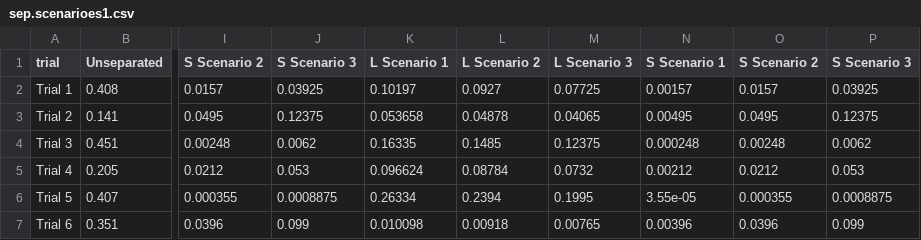
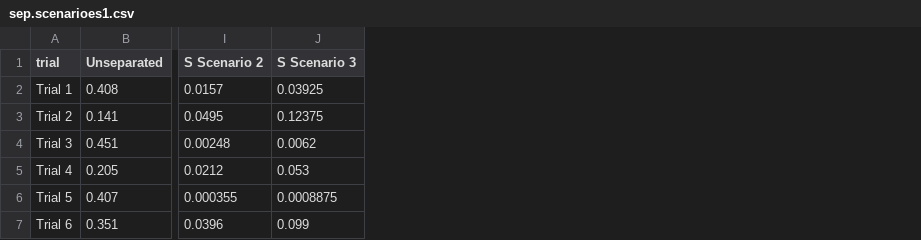
Before and after one commit to AU-BCE-EE/Pedersen-2026-STABIL, a CSV file: output/sep.scenarioes1.csv, drawn as a sheet; only a part is shown, gaps mark what is left out; the diff names each change by its address in the sheet, - before the commit and + after, or states it on an @@ line.

```diff
--- a/output/sep.scenarioes1.csv
+++ b/output/sep.scenarioes1.csv
-column K (L Scenario 1), rows 2-7: 0.10197 | 0.053658 | 0.16335 | 0.096624 | 0.26334 | 0.010098
-column L (L Scenario 2), rows 2-7: 0.0927 | 0.04878 | 0.1485 | 0.08784 | 0.2394 | 0.00918
-column M (L Scenario 3), rows 2-7: 0.07725 | 0.04065 | 0.12375 | 0.0732 | 0.1995 | 0.00765
-column N (S Scenario 1), rows 2-7: 0.00157 | 0.00495 | 0.000248 | 0.00212 | 3.55e-05 | 0.00396
-column O (S Scenario 2), rows 2-7: 0.0157 | 0.0495 | 0.00248 | 0.0212 | 0.000355 | 0.0396
-column P (S Scenario 3), rows 2-7: 0.03925 | 0.12375 | 0.0062 | 0.053 | 0.0008875 | 0.099
```
Also changed, not shown: output/sep.scenarioes2.csv, 3 other files.
